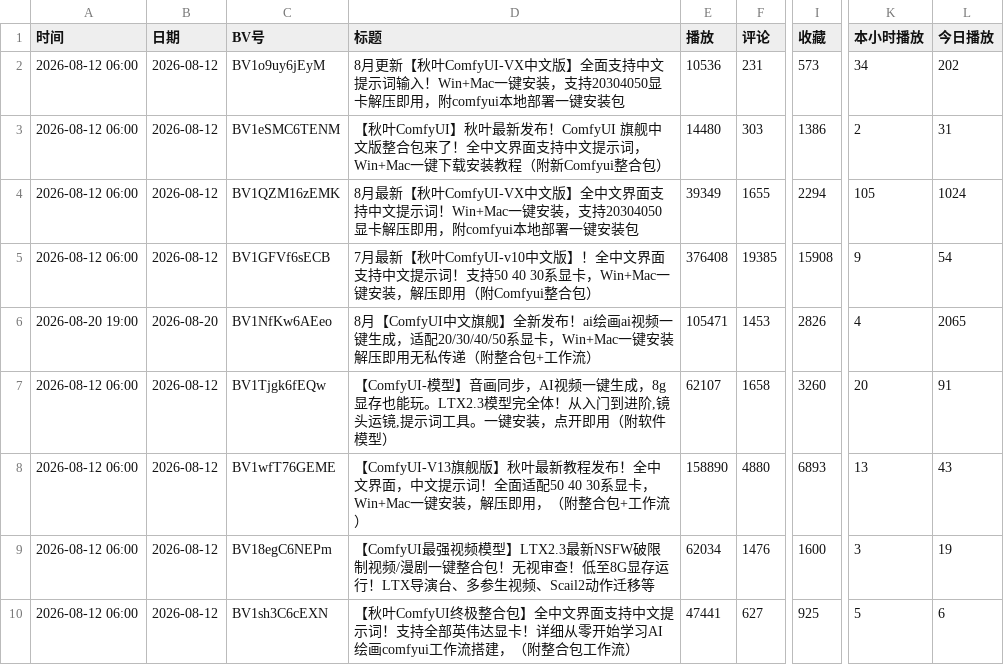
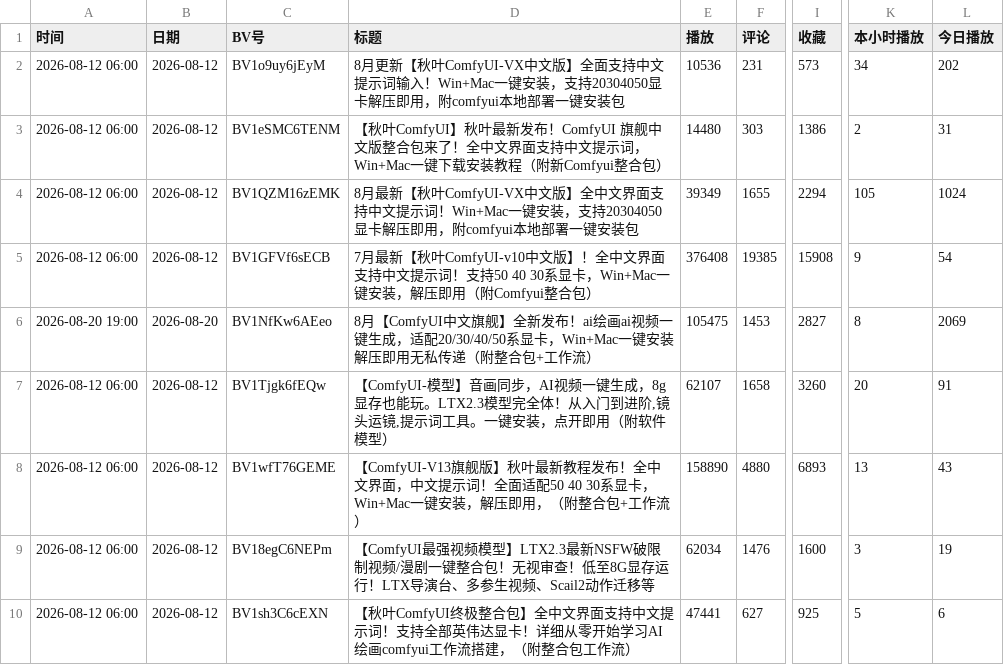
Before and after one commit to yinggege666666-alt/bilibili-tracker, a CSV file: report.csv, drawn as a sheet; only a part is shown, gaps mark what is left out; the diff names each change by its address in the sheet, - before the commit and + after, or states it on an @@ line.

```diff
--- a/report.csv
+++ b/report.csv
-E6 (播放): 105471
+E6 (播放): 105475
-I6 (收藏): 2826
+I6 (收藏): 2827
-K6 (本小时播放): 4
+K6 (本小时播放): 8
-L6 (今日播放): 2065
+L6 (今日播放): 2069
```
Also changed, not shown: snapshots.csv, 2 other files.
